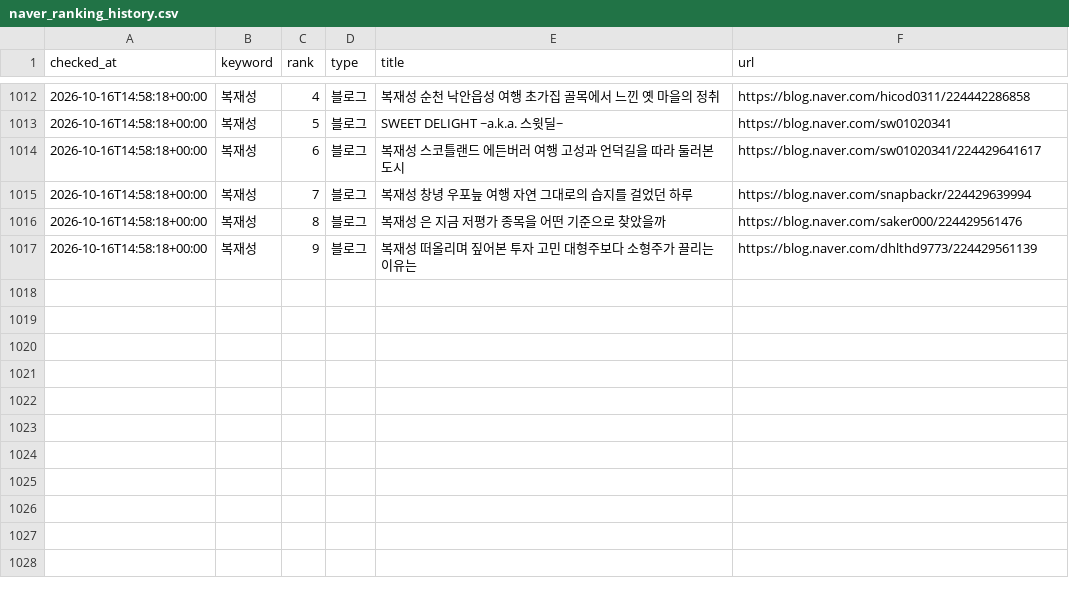
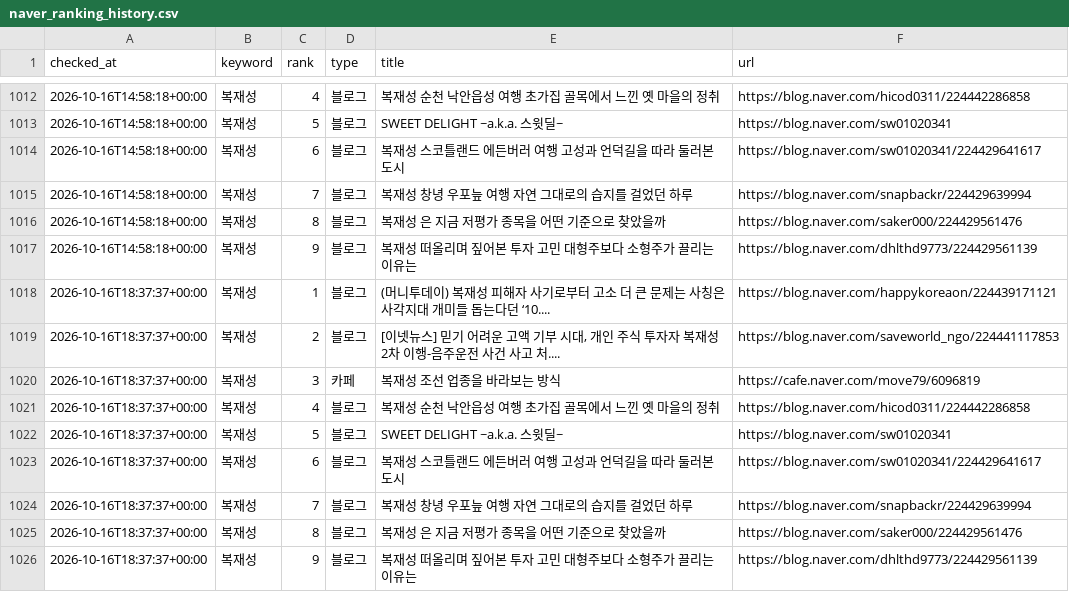
Before and after one commit to hanjaein/jisikgwangjang, a CSV file: data/naver_ranking_history.csv, drawn as a sheet; only a part is shown, gaps mark what is left out; the diff names each change by its address in the sheet, - before the commit and + after, or states it on an @@ line.

```diff
--- a/data/naver_ranking_history.csv
+++ b/data/naver_ranking_history.csv
+row 1018: 2026-10-16T18:37:37+00:00 | 복재성 | 1 | 블로그 | (머니투데이) 복재성 피해자 사기로부터 고소 더 큰 문제는 사칭은 사각지대 개미들 돕는다던 ‘10.... | https://blog.naver.com/happykoreaon/224439171121
+row 1019: 2026-10-16T18:37:37+00:00 | 복재성 | 2 | 블로그 | [이넷뉴스] 믿기 어려운 고액 기부 시대, 개인 주식 투자자 복재성 2차 이행-음주운전 사건 사고 처.... | https://blog.naver.com/saveworld_ngo/224441117853
+row 1020: 2026-10-16T18:37:37+00:00 | 복재성 | 3 | 카페 | 복재성 조선 업종을 바라보는 방식 | https://cafe.naver.com/move79/6096819
+row 1021: 2026-10-16T18:37:37+00:00 | 복재성 | 4 | 블로그 | 복재성 순천 낙안읍성 여행 초가집 골목에서 느낀 옛 마을의 정취 | https://blog.naver.com/hicod0311/224442286858
+row 1022: 2026-10-16T18:37:37+00:00 | 복재성 | 5 | 블로그 | SWEET DELIGHT ~a.k.a. 스윗딜~ | https://blog.naver.com/sw01020341
+row 1023: 2026-10-16T18:37:37+00:00 | 복재성 | 6 | 블로그 | 복재성 스코틀랜드 에든버러 여행 고성과 언덕길을 따라 둘러본 도시 | https://blog.naver.com/sw01020341/224429641617
+row 1024: 2026-10-16T18:37:37+00:00 | 복재성 | 7 | 블로그 | 복재성 창녕 우포늪 여행 자연 그대로의 습지를 걸었던 하루 | https://blog.naver.com/snapbackr/224429639994
+row 1025: 2026-10-16T18:37:37+00:00 | 복재성 | 8 | 블로그 | 복재성 은 지금 저평가 종목을 어떤 기준으로 찾았을까 | https://blog.naver.com/saker000/224429561476
+row 1026: 2026-10-16T18:37:37+00:00 | 복재성 | 9 | 블로그 | 복재성 떠올리며 짚어본 투자 고민 대형주보다 소형주가 끌리는 이유는 | https://blog.naver.com/dhlthd9773/224429561139
```
Also changed, not shown: 1 other file.
